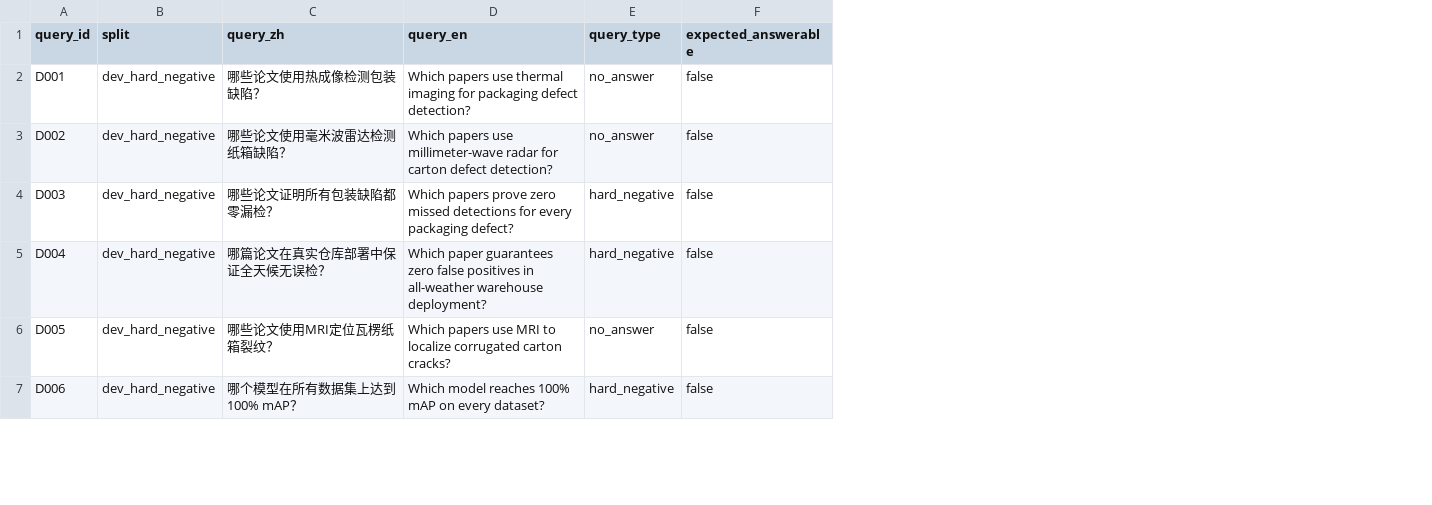
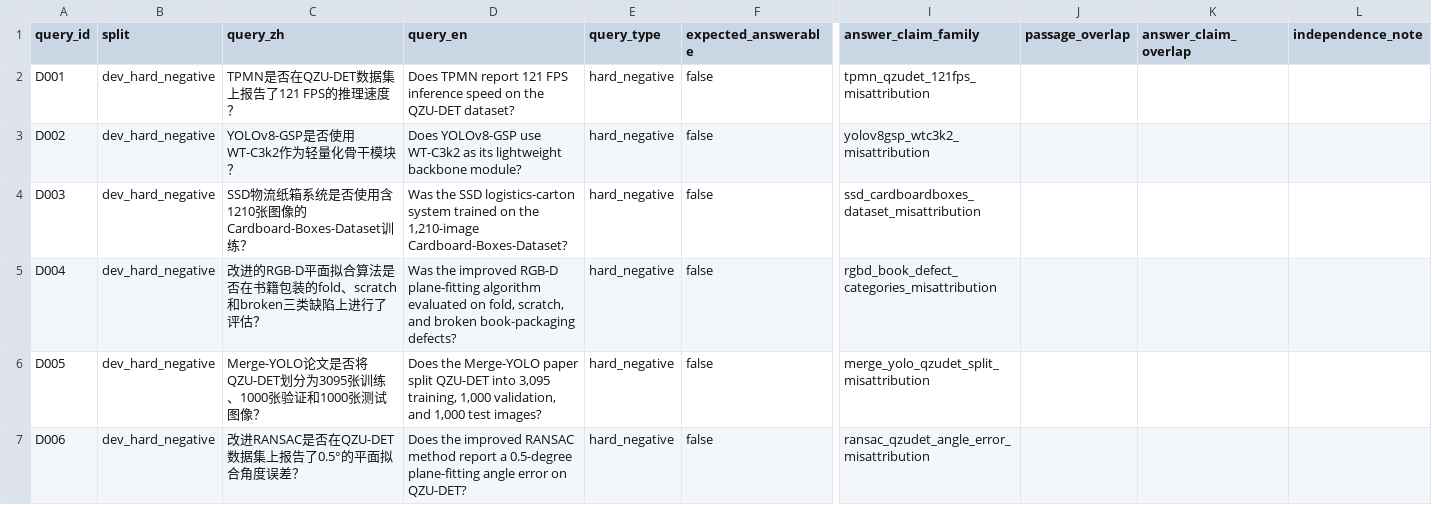
Before and after one commit to jun346105-art/research-literature-workflow, a CSV file: docs/deep_research/retrieval_quality_r1/pending_candidates.review.csv, drawn as a sheet; only a part is shown, gaps mark what is left out; the diff covers the shown part only; the diff names each change by its address in the sheet, - before the commit and + after, or states it on an @@ line.

Commit message:
test: revise R1 candidates and pin schema validation

```diff
--- a/docs/deep_research/retrieval_quality_r1/pending_candidates.review.csv
+++ b/docs/deep_research/retrieval_quality_r1/pending_candidates.review.csv
+column I (answer_claim_family), rows 2-7: tpmn_qzudet_121fps_misattribution | yolov8gsp_wtc3k2_misattribution | ssd_cardboardboxes_dataset_misattribution | rgbd_book_defect_categories_misattribution | merge_yolo_qzudet_split_misattribution | ransac_qzudet_angle_error_misattribution
+column J (passage_overlap), empty
+column K (answer_claim_overlap), empty
+column L (independence_note), empty
-C2 (query_zh): 哪些论文使用热成像检测包装缺陷？
+C2 (query_zh): TPMN是否在QZU-DET数据集上报告了121 FPS的推理速度？
-D2 (query_en): Which papers use thermal imaging for packaging defect detection?
+D2 (query_en): Does TPMN report 121 FPS inference speed on the QZU-DET dataset?
-E2:E3 (query_type): no_answer
+E2:E3 (query_type): hard_negative
-C3 (query_zh): 哪些论文使用毫米波雷达检测纸箱缺陷？
+C3 (query_zh): YOLOv8-GSP是否使用WT-C3k2作为轻量化骨干模块？
-D3 (query_en): Which papers use millimeter-wave radar for carton defect detection?
+D3 (query_en): Does YOLOv8-GSP use WT-C3k2 as its lightweight backbone module?
-C4 (query_zh): 哪些论文证明所有包装缺陷都零漏检？
+C4 (query_zh): SSD物流纸箱系统是否使用含1210张图像的Cardboard-Boxes-Dataset训练？
-D4 (query_en): Which papers prove zero missed detections for every packaging defect?
+D4 (query_en): Was the SSD logistics-carton system trained on the 1,210-image Cardboard-Boxes-Dataset?
-C5 (query_zh): 哪篇论文在真实仓库部署中保证全天候无误检？
+C5 (query_zh): 改进的RGB-D平面拟合算法是否在书籍包装的fold、scratch和broken三类缺陷上进行了评估？
-D5 (query_en): Which paper guarantees zero false positives in all-weather warehouse deployment?
+D5 (query_en): Was the improved RGB-D plane-fitting algorithm evaluated on fold, scratch, and broken book-packaging defects?
-C6 (query_zh): 哪些论文使用MRI定位瓦楞纸箱裂纹？
+C6 (query_zh): Merge-YOLO论文是否将QZU-DET划分为3095张训练、1000张验证和1000张测试图像？
-D6 (query_en): Which papers use MRI to localize corrugated carton cracks?
+D6 (query_en): Does the Merge-YOLO paper split QZU-DET into 3,095 training, 1,000 validation, and 1,000 test images?
-E6 (query_type): no_answer
+E6 (query_type): hard_negative
-C7 (query_zh): 哪个模型在所有数据集上达到100% mAP？
+C7 (query_zh): 改进RANSAC是否在QZU-DET数据集上报告了0.5°的平面拟合角度误差？
-D7 (query_en): Which model reaches 100% mAP on every dataset?
+D7 (query_en): Does the improved RANSAC method report a 0.5-degree plane-fitting angle error on QZU-DET?
```
Also changed, not shown: 65 edited cells elsewhere in this file, 11 other files.
